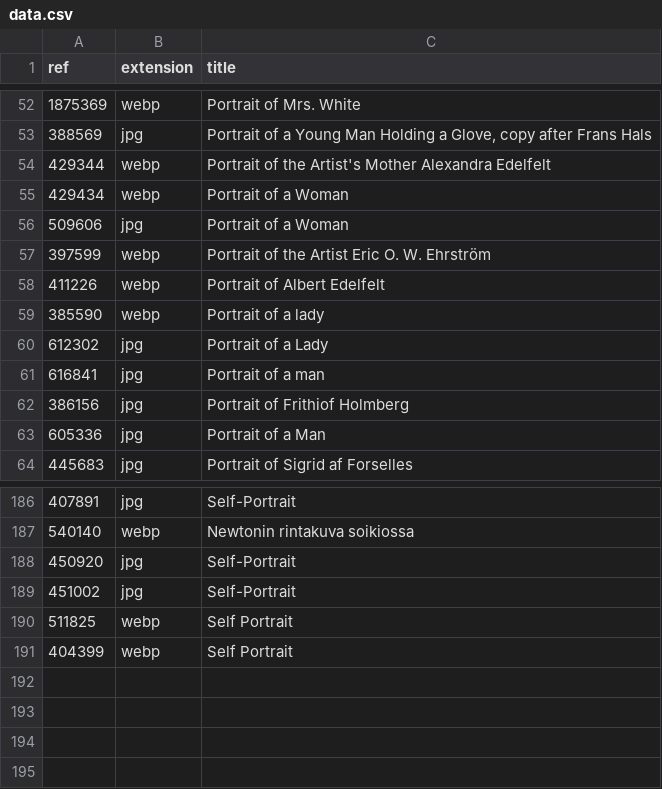
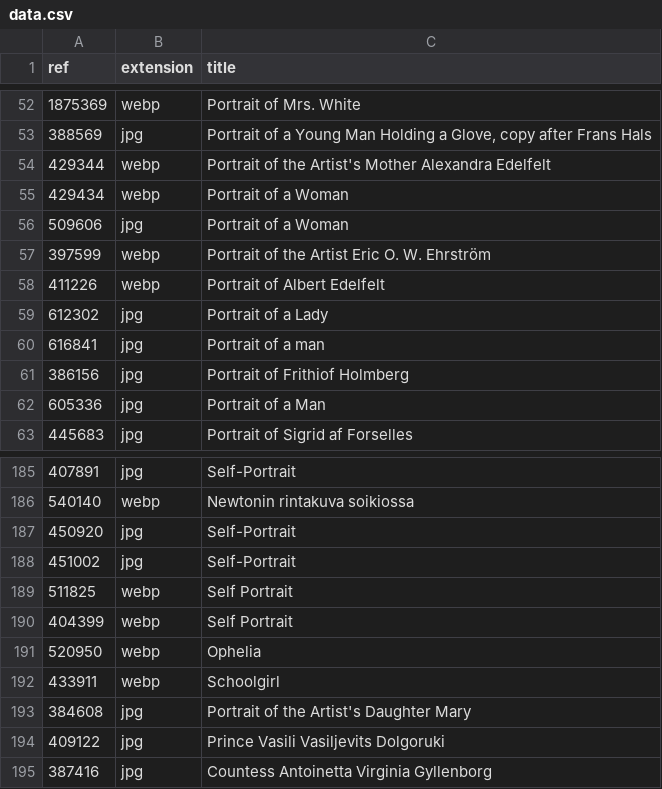
Before and after one commit to ronikaufman/portrait-robot, a CSV file: portraits/data.csv, drawn as a sheet; only a part is shown, gaps mark what is left out.

```diff
--- a/portraits/data.csv
+++ b/portraits/data.csv
@@ -58,3 +58,2 @@ ref;extension;title
 411226;webp;Portrait of Albert Edelfelt
-385590;webp;Portrait of a lady
 612302;jpg;Portrait of a Lady
@@ -191 +190,6 @@ ref;extension;title
 404399;webp;Self Portrait
+520950;webp;Ophelia
+433911;webp;Schoolgirl
+384608;jpg;Portrait of the Artist's Daughter Mary
+409122;jpg;Prince Vasili Vasiljevits Dolgoruki
+387416;jpg;Countess Antoinetta Virginia Gyllenborg
```
Also changed, not shown: backgrounds/data.csv, 14 other files.
